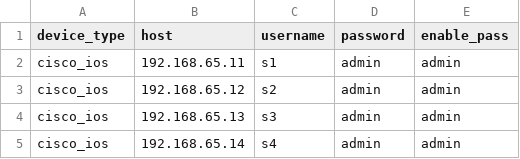
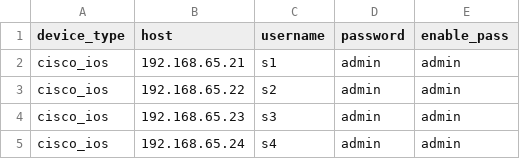
Before and after one commit to tofonjvd/Network-Automation, a CSV file: devices_list.csv, drawn as a sheet.

```diff
--- a/devices_list.csv
+++ b/devices_list.csv
@@ -1,5 +1,5 @@
 device_type,host,username,password,enable_pass
-cisco_ios,192.168.65.11,s1,admin,admin
-cisco_ios,192.168.65.12,s2,admin,admin
-cisco_ios,192.168.65.13,s3,admin,admin
-cisco_ios,192.168.65.14,s4,admin,admin
+cisco_ios,192.168.65.21,s1,admin,admin
+cisco_ios,192.168.65.22,s2,admin,admin
+cisco_ios,192.168.65.23,s3,admin,admin
+cisco_ios,192.168.65.24,s4,admin,admin
```
Also changed, not shown: interfaces_ip_address_config_file.csv, 6 other files.
